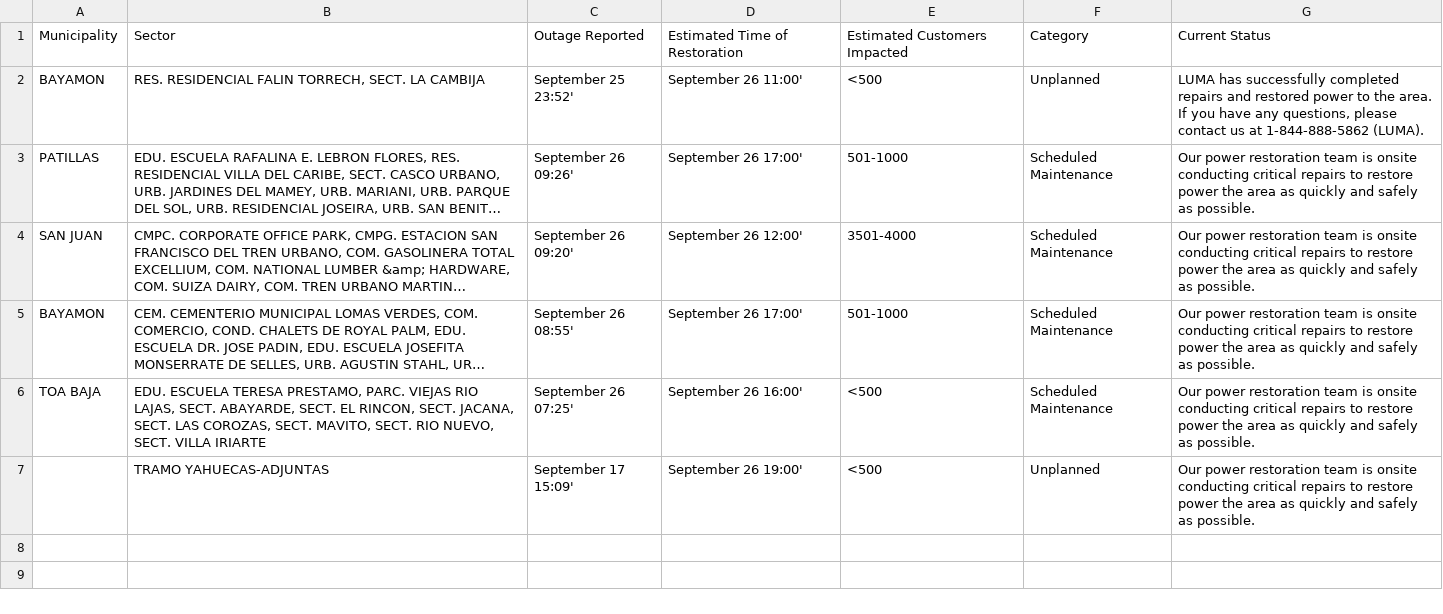
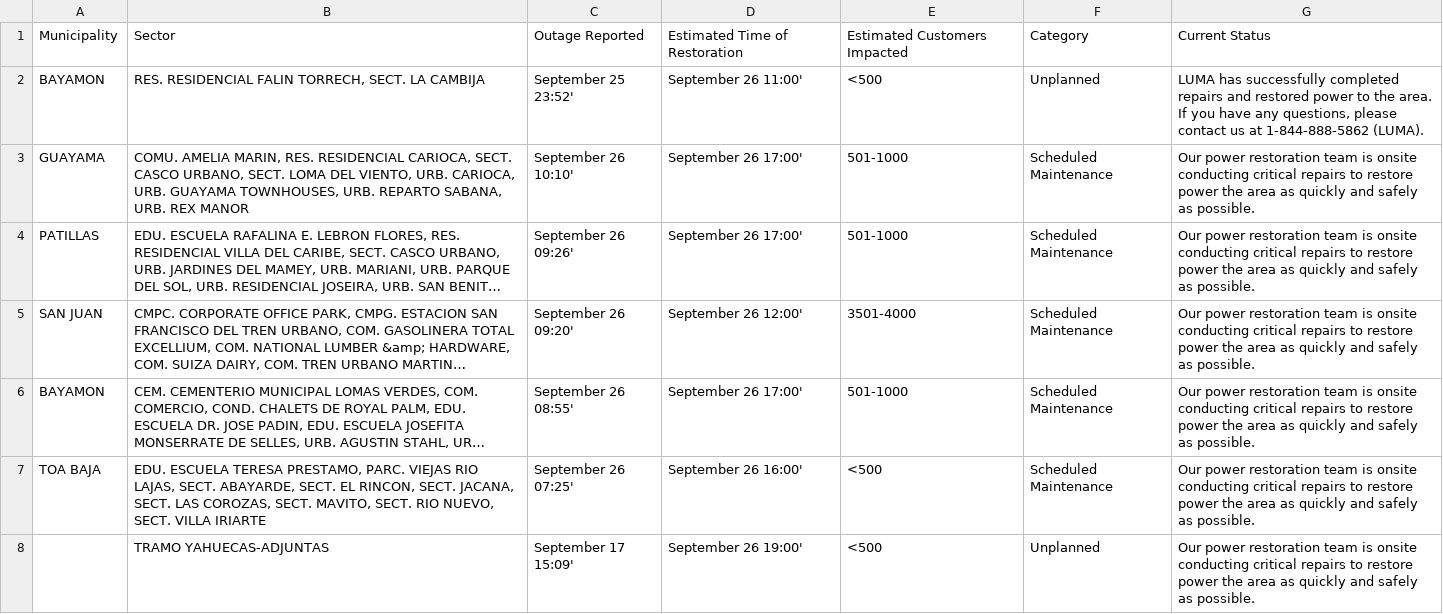
Before and after one commit to SuperSonicHub1/luma-energy-outages, a CSV file: notable_outages.csv, drawn as a sheet; long unchanged cells end in …; the diff names each change by its address in the sheet, - before the commit and + after, or states it on an @@ line.

```diff
--- a/notable_outages.csv
+++ b/notable_outages.csv
+row 3: GUAYAMA | COMU. AMELIA MARIN, RES. RESIDENCIAL CARIOCA, SECT. CASCO URBANO, SECT. LOMA DEL VIENTO, URB. CARIOCA, URB. GUAYAMA TOWNHOUSES, URB. REPARTO SABANA, URB. REX MANOR | September 26 10:10' | September 26 17:00' | 501-1000 | Scheduled Maintenance | Our power restoration team is onsite conducting critical repairs to restore power the area as quickly and safely as possible.
```
Also changed, not shown: 2 other files.
